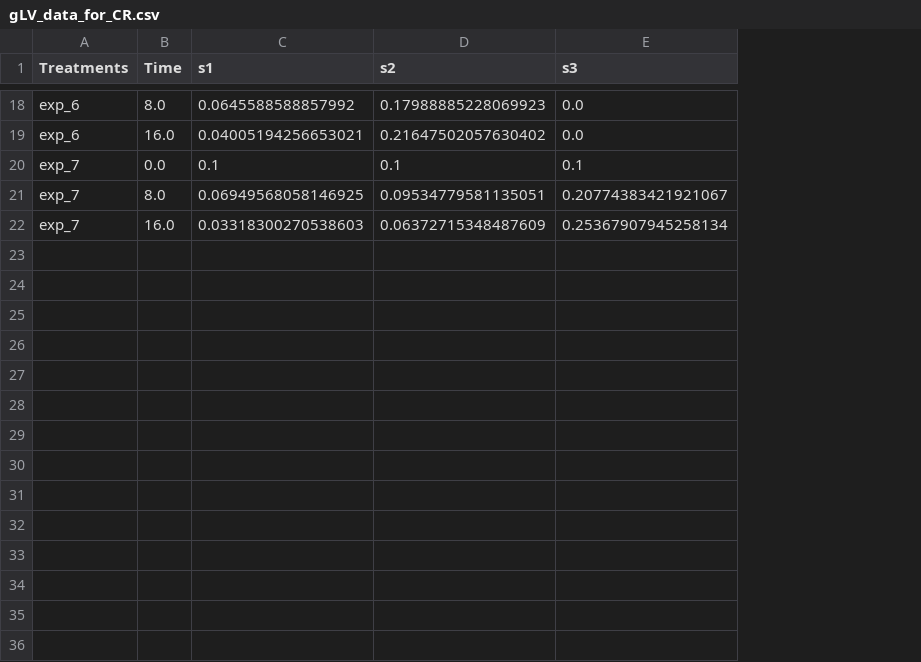
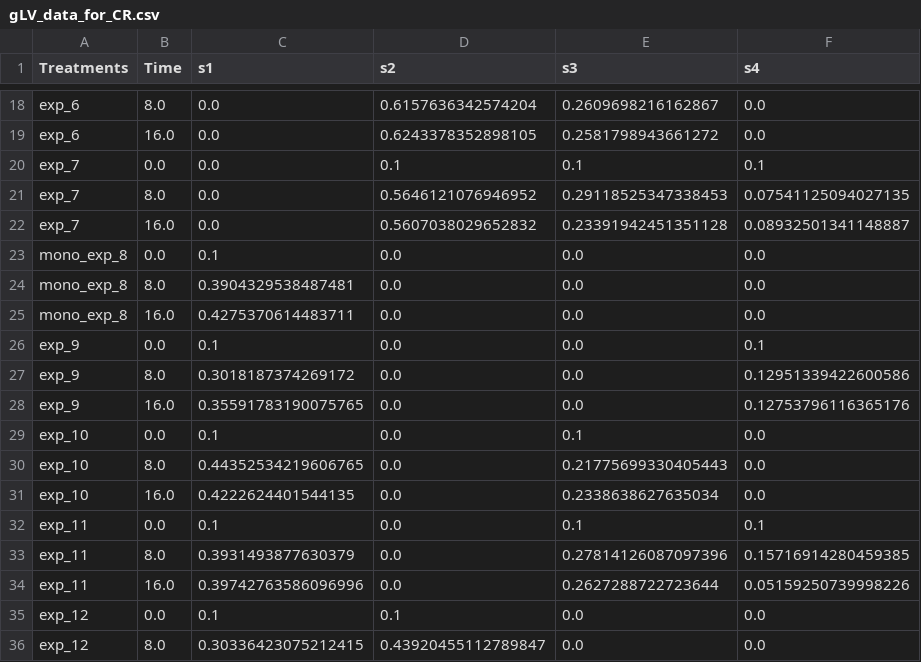
Before and after one commit to JaronThompson/BAMF, a CSV file: gLV_data/gLV_data_for_CR.csv, drawn as a sheet; only a part is shown, gaps mark what is left out; the diff covers the shown part only; the diff names each change by its address in the sheet, - before the commit and + after, or states it on an @@ line.

```diff
--- a/gLV_data/gLV_data_for_CR.csv
+++ b/gLV_data/gLV_data_for_CR.csv
+column F (s4), rows 18-22: 0.0 | 0.0 | 0.1 | 0.07541125094027135 | 0.08932501341148887
-C18 (s1): 0.0645588588857992
+C18 (s1): 0.0
-D18 (s2): 0.17988885228069923
+D18 (s2): 0.6157636342574204
-E18 (s3): 0.0
+E18 (s3): 0.2609698216162867
-C19 (s1): 0.04005194256653021
+C19 (s1): 0.0
-D19 (s2): 0.21647502057630402
+D19 (s2): 0.6243378352898105
-E19 (s3): 0.0
+E19 (s3): 0.2581798943661272
-C20 (s1): 0.1
+C20 (s1): 0.0
-C21 (s1): 0.06949568058146925
+C21 (s1): 0.0
-D21 (s2): 0.09534779581135051
+D21 (s2): 0.5646121076946952
-E21 (s3): 0.20774383421921067
+E21 (s3): 0.29118525347338453
-C22 (s1): 0.03318300270538603
+C22 (s1): 0.0
-D22 (s2): 0.06372715348487609
+D22 (s2): 0.5607038029652832
-E22 (s3): 0.25367907945258134
+E22 (s3): 0.23391942451351128
+row 23: mono_exp_8 | 0.0 | 0.1 | 0.0 | 0.0 | 0.0
+row 24: mono_exp_8 | 8.0 | 0.3904329538487481 | 0.0 | 0.0 | 0.0
+row 25: mono_exp_8 | 16.0 | 0.4275370614483711 | 0.0 | 0.0 | 0.0
+row 26: exp_9 | 0.0 | 0.1 | 0.0 | 0.0 | 0.1
+row 27: exp_9 | 8.0 | 0.3018187374269172 | 0.0 | 0.0 | 0.12951339422600586
+row 28: exp_9 | 16.0 | 0.35591783190075765 | 0.0 | 0.0 | 0.12753796116365176
+row 29: exp_10 | 0.0 | 0.1 | 0.0 | 0.1 | 0.0
+row 30: exp_10 | 8.0 | 0.44352534219606765 | 0.0 | 0.21775699330405443 | 0.0
+row 31: exp_10 | 16.0 | 0.4222624401544135 | 0.0 | 0.2338638627635034 | 0.0
+row 32: exp_11 | 0.0 | 0.1 | 0.0 | 0.1 | 0.1
+row 33: exp_11 | 8.0 | 0.3931493877630379 | 0.0 | 0.27814126087097396 | 0.15716914280459385
+row 34: exp_11 | 16.0 | 0.39742763586096996 | 0.0 | 0.2627288722723644 | 0.05159250739998226
+row 35: exp_12 | 0.0 | 0.1 | 0.1 | 0.0 | 0.0
+row 36: exp_12 | 8.0 | 0.30336423075212415 | 0.43920455112789847 | 0.0 | 0.0
```
Also changed, not shown: 10 added rows and 31 edited cells elsewhere in this file, 16 other files.
